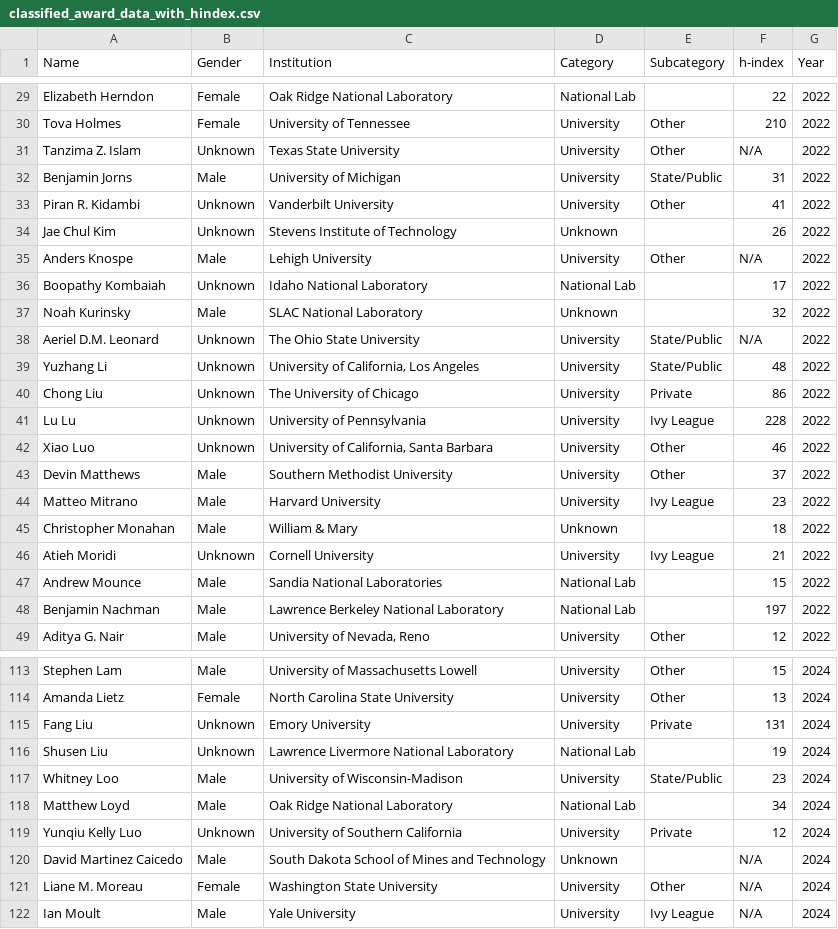
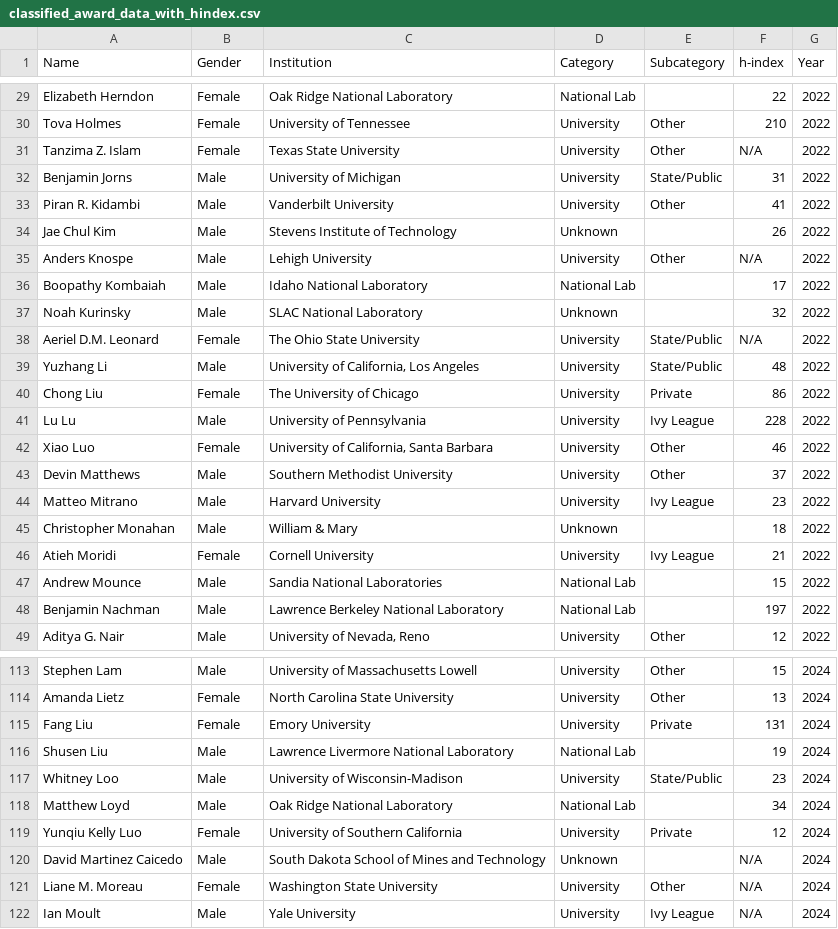
Before and after one commit to Neeni2604/Web-Scraping-Assignment, a CSV file: classified_award_data_with_hindex.csv, drawn as a sheet; only a part is shown, gaps mark what is left out; the diff covers the shown part only.

```diff
--- a/classified_award_data_with_hindex.csv
+++ b/classified_award_data_with_hindex.csv
@@ -30,14 +30,14 @@ Elizabeth Herndon,Female,Oak Ridge National Laboratory,National Lab,,22,2022
 Tova Holmes,Female,University of Tennessee,University,Other,210,2022
-Tanzima Z. Islam,Unknown,Texas State University,University,Other,N/A,2022
+Tanzima Z. Islam,Female,Texas State University,University,Other,N/A,2022
 Benjamin Jorns,Male,University of Michigan,University,State/Public,31,2022
-Piran R. Kidambi,Unknown,Vanderbilt University,University,Other,41,2022
-Jae Chul Kim,Unknown,Stevens Institute of Technology,Unknown,,26,2022
+Piran R. Kidambi,Male,Vanderbilt University,University,Other,41,2022
+Jae Chul Kim,Male,Stevens Institute of Technology,Unknown,,26,2022
 Anders Knospe,Male,Lehigh University,University,Other,N/A,2022
-Boopathy Kombaiah,Unknown,Idaho National Laboratory,National Lab,,17,2022
+Boopathy Kombaiah,Male,Idaho National Laboratory,National Lab,,17,2022
 Noah Kurinsky,Male,SLAC National Laboratory,Unknown,,32,2022
-Aeriel D.M. Leonard,Unknown,The Ohio State University,University,State/Public,N/A,2022
-Yuzhang Li,Unknown,"University of California, Los Angeles",University,State/Public,48,2022
-Chong Liu,Unknown,The University of Chicago,University,Private,86,2022
-Lu Lu,Unknown,University of Pennsylvania,University,Ivy League,228,2022
-Xiao Luo,Unknown,"University of California, Santa Barbara",University,Other,46,2022
+Aeriel D.M. Leonard,Female,The Ohio State University,University,State/Public,N/A,2022
+Yuzhang Li,Male,"University of California, Los Angeles",University,State/Public,48,2022
+Chong Liu,Female,The University of Chicago,University,Private,86,2022
+Lu Lu,Male,University of Pennsylvania,University,Ivy League,228,2022
+Xiao Luo,Female,"University of California, Santa Barbara",University,Other,46,2022
 Devin Matthews,Male,Southern Methodist University,University,Other,37,2022
@@ -45,3 +45,3 @@ Matteo Mitrano,Male,Harvard University,University,Ivy League,23,2022
 Christopher Monahan,Male,William & Mary,Unknown,,18,2022
-Atieh Moridi,Unknown,Cornell University,University,Ivy League,21,2022
+Atieh Moridi,Female,Cornell University,University,Ivy League,21,2022
 Andrew Mounce,Male,Sandia National Laboratories,National Lab,,15,2022
@@ -114,7 +114,7 @@ Stephen Lam,Male,University of Massachusetts Lowell,University,Other,15,2024
 Amanda Lietz,Female,North Carolina State University,University,Other,13,2024
-Fang Liu,Unknown,Emory University,University,Private,131,2024
-Shusen Liu,Unknown,Lawrence Livermore National Laboratory,National Lab,,19,2024
+Fang Liu,Female,Emory University,University,Private,131,2024
+Shusen Liu,Male,Lawrence Livermore National Laboratory,National Lab,,19,2024
 Whitney Loo,Male,University of Wisconsin-Madison,University,State/Public,23,2024
 Matthew Loyd,Male,Oak Ridge National Laboratory,National Lab,,34,2024
-Yunqiu Kelly Luo,Unknown,University of Southern California,University,Private,12,2024
+Yunqiu Kelly Luo,Female,University of Southern California,University,Private,12,2024
 David Martinez Caicedo,Male,South Dakota School of Mines and Technology,Unknown,,N/A,2024
```
Also changed, not shown: 47 edited cells elsewhere in this file, 5 other files.
